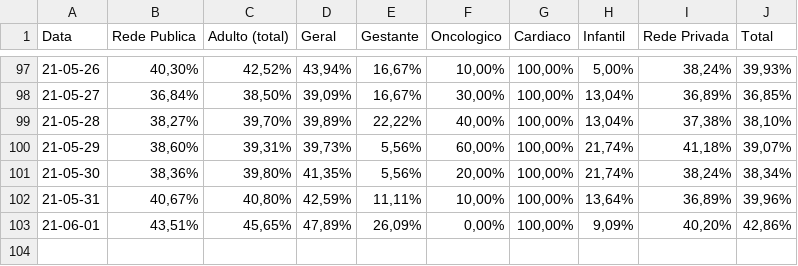
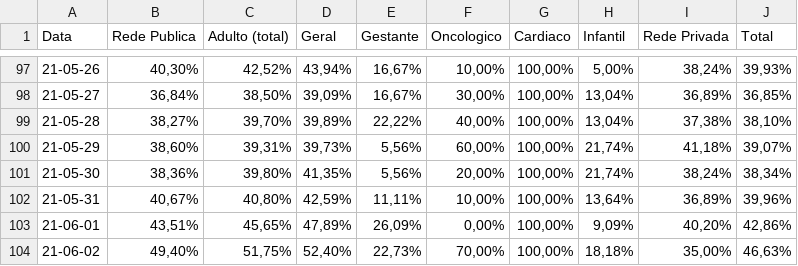
Before and after one commit to HeyLucasLeao/covid-no-amazonas, a CSV file: raspagem_dos_boletins_diarios/raw_csvs/leitos_clinicos_covid-19.csv, drawn as a sheet; only a part is shown, gaps mark what is left out.

```diff
--- a/raspagem_dos_boletins_diarios/raw_csvs/leitos_clinicos_covid-19.csv
+++ b/raspagem_dos_boletins_diarios/raw_csvs/leitos_clinicos_covid-19.csv
@@ -103 +103,2 @@ Data,Rede Publica,Adulto (total),Geral,Gestante,Oncologico,Cardiaco,Infantil,Red
 21-06-01,"43,51%","45,65%","47,89%","26,09%","0,00%","100,00%","9,09%","40,20%","42,86%"
+21-06-02,"49,40%","51,75%","52,40%","22,73%","70,00%","100,00%","18,18%","35,00%","46,63%"
```
Also changed, not shown: raspagem_dos_boletins_diarios/raw_csvs/leitos_clinicos_geral.csv, raspagem_dos_boletins_diarios/raw_csvs/sala_vermelha_covid-19.csv, 13 other files.
